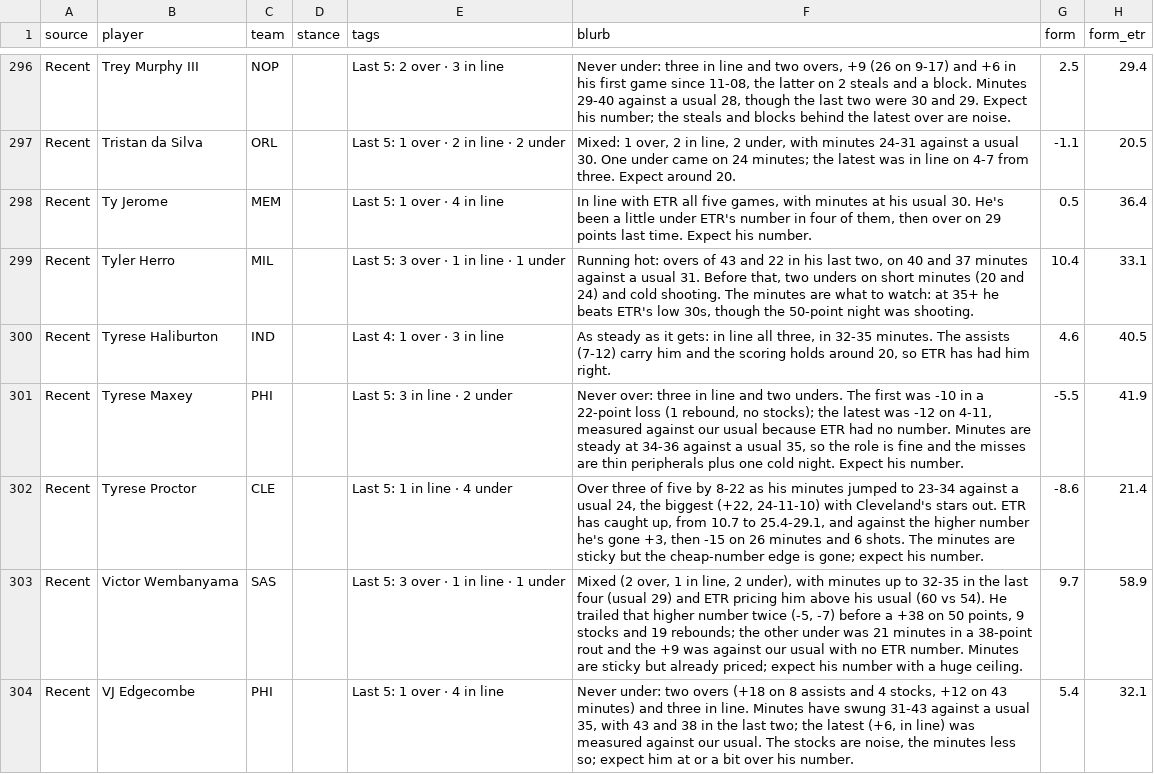
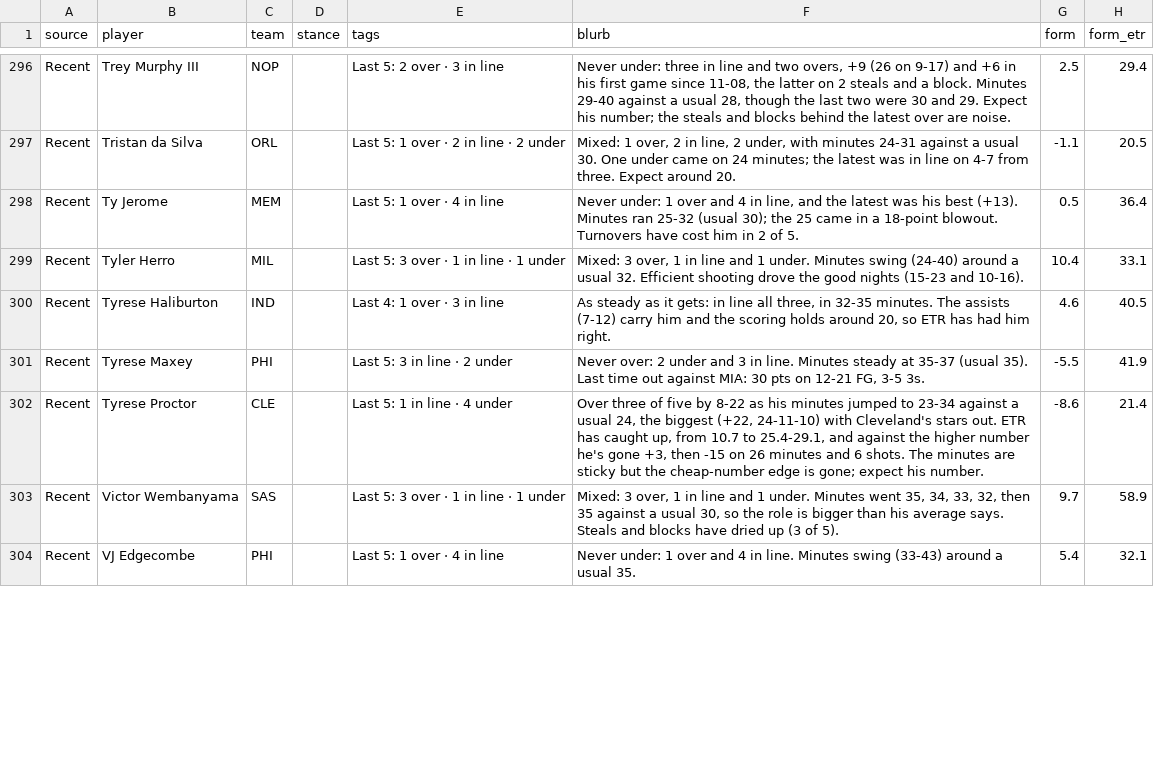
Before and after one commit to JonBoyBeats/br_rankings, a CSV file: analysis/nba/takes/2026-11-26_recent.csv, drawn as a sheet; only a part is shown, gaps mark what is left out; the diff covers the shown part only.

Commit message:
NBA daily: Recent notes through 2026-11-25

```diff
--- a/analysis/nba/takes/2026-11-26_recent.csv
+++ b/analysis/nba/takes/2026-11-26_recent.csv
@@ -297,8 +297,8 @@ Recent,Trey Murphy III,NOP,,Last 5: 2 over · 3 in line,"Never under: three in l
 Recent,Tristan da Silva,ORL,,Last 5: 1 over · 2 in line · 2 under,"Mixed: 1 over, 2 in line, 2 under, with minutes 24-31 against a usual 30. One under came on 24 minutes; the latest was in line on 4-7 from three. Expect around 20.",-1.1,20.5
-Recent,Ty Jerome,MEM,,Last 5: 1 over · 4 in line,"In line with ETR all five games, with minutes at his usual 30. He's been a little under ETR's number in four of them, then over on 29 points last time. Expect his number.",0.5,36.4
-Recent,Tyler Herro,MIL,,Last 5: 3 over · 1 in line · 1 under,"Running hot: overs of 43 and 22 in his last two, on 40 and 37 minutes against a usual 31. Before that, two unders on short minutes (20 and 24) and cold shooting. The minutes are what to watch: at 35+ he beats ETR's low 30s, though the 50-point night was shooting.",10.4,33.1
+Recent,Ty Jerome,MEM,,Last 5: 1 over · 4 in line,"Never under: 1 over and 4 in line, and the latest was his best (+13). Minutes ran 25-32 (usual 30); the 25 came in a 18-point blowout. Turnovers have cost him in 2 of 5.",0.5,36.4
+Recent,Tyler Herro,MIL,,Last 5: 3 over · 1 in line · 1 under,"Mixed: 3 over, 1 in line and 1 under. Minutes swing (24-40) around a usual 32. Efficient shooting drove the good nights (15-23 and 10-16).",10.4,33.1
 Recent,Tyrese Haliburton,IND,,Last 4: 1 over · 3 in line,"As steady as it gets: in line all three, in 32-35 minutes. The assists (7-12) carry him and the scoring holds around 20, so ETR has had him right.",4.6,40.5
-Recent,Tyrese Maxey,PHI,,Last 5: 3 in line · 2 under,"Never over: three in line and two unders. The first was -10 in a 22-point loss (1 rebound, no stocks); the latest was -12 on 4-11, measured against our usual because ETR had no number. Minutes are steady at 34-36 against a usual 35, so the role is fine and the misses are thin peripherals plus one cold night. Expect his number.",-5.5,41.9
+Recent,Tyrese Maxey,PHI,,Last 5: 3 in line · 2 under,"Never over: 2 under and 3 in line. Minutes steady at 35-37 (usual 35). Last time out against MIA: 30 pts on 12-21 FG, 3-5 3s.",-5.5,41.9
 Recent,Tyrese Proctor,CLE,,Last 5: 1 in line · 4 under,"Over three of five by 8-22 as his minutes jumped to 23-34 against a usual 24, the biggest (+22, 24-11-10) with Cleveland's stars out. ETR has caught up, from 10.7 to 25.4-29.1, and against the higher number he's gone +3, then -15 on 26 minutes and 6 shots. The minutes are sticky but the cheap-number edge is gone; expect his number.",-8.6,21.4
-Recent,Victor Wembanyama,SAS,,Last 5: 3 over · 1 in line · 1 under,"Mixed (2 over, 1 in line, 2 under), with minutes up to 32-35 in the last four (usual 29) and ETR pricing him above his usual (60 vs 54). He trailed that higher number twice (-5, -7) before a +38 on 50 points, 9 stocks and 19 rebounds; the other under was 21 minutes in a 38-point rout and the +9 was against our usual with no ETR number. Minutes are sticky but already priced; expect his number with a huge ceiling.",9.7,58.9
-Recent,VJ Edgecombe,PHI,,Last 5: 1 over · 4 in line,"Never under: two overs (+18 on 8 assists and 4 stocks, +12 on 43 minutes) and three in line. Minutes have swung 31-43 against a usual 35, with 43 and 38 in the last two; the latest (+6, in line) was measured against our usual. The stocks are noise, the minutes less so; expect him at or a bit over his number.",5.4,32.1
+Recent,Victor Wembanyama,SAS,,Last 5: 3 over · 1 in line · 1 under,"Mixed: 3 over, 1 in line and 1 under. Minutes went 35, 34, 33, 32, then 35 against a usual 30, so the role is bigger than his average says. Steals and blocks have dried up (3 of 5).",9.7,58.9
+Recent,VJ Edgecombe,PHI,,Last 5: 1 over · 4 in line,Never under: 1 over and 4 in line. Minutes swing (33-43) around a usual 35.,5.4,32.1
```
Also changed, not shown: 38 edited cells elsewhere in this file, 1 other file.
